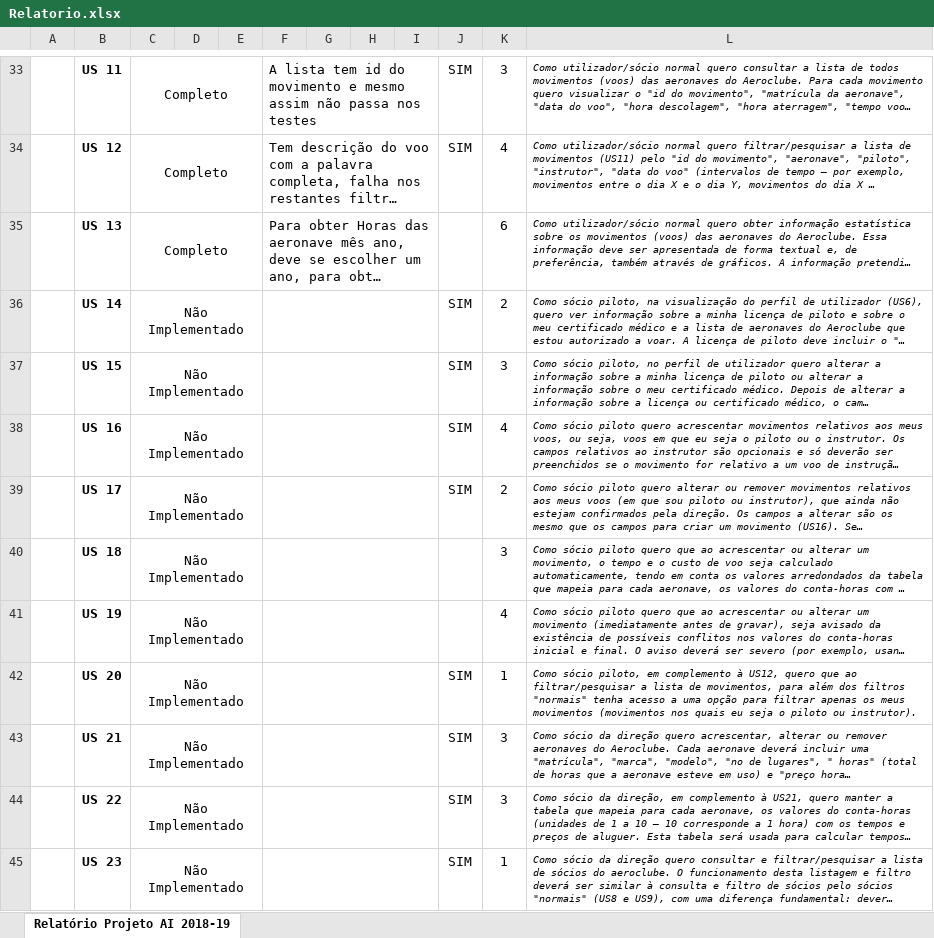
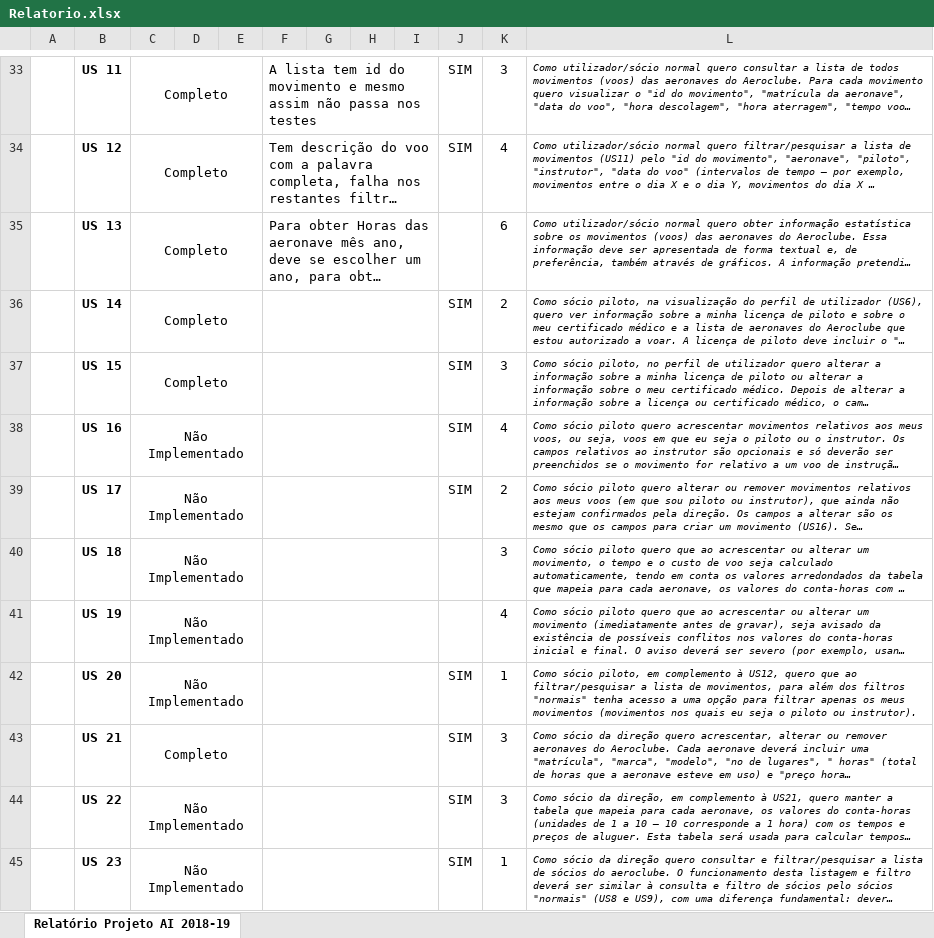
Before and after one commit to zeguillen/projeto-ainet, an Excel workbook: Relatorio.xlsx, sheet Relatório Projeto AI 2018-19, drawn as a sheet; only a part is shown, gaps mark what is left out; long unchanged cells end in …; values as stored, in another font and other column widths than the file's, no borders; conditional formats not drawn; the diff names each change by its address in the sheet, - before the commit and + after, or states it on an @@ line.

```diff
--- a/Relatorio.xlsx (sheet Relatório Projeto AI 2018-19)
+++ b/Relatorio.xlsx (sheet Relatório Projeto AI 2018-19)
-C36:C37: Não Implementado
+C36:C37: Completo
-C43: Não Implementado
+C43: Completo
```
Also changed, not shown: 2 other files.
